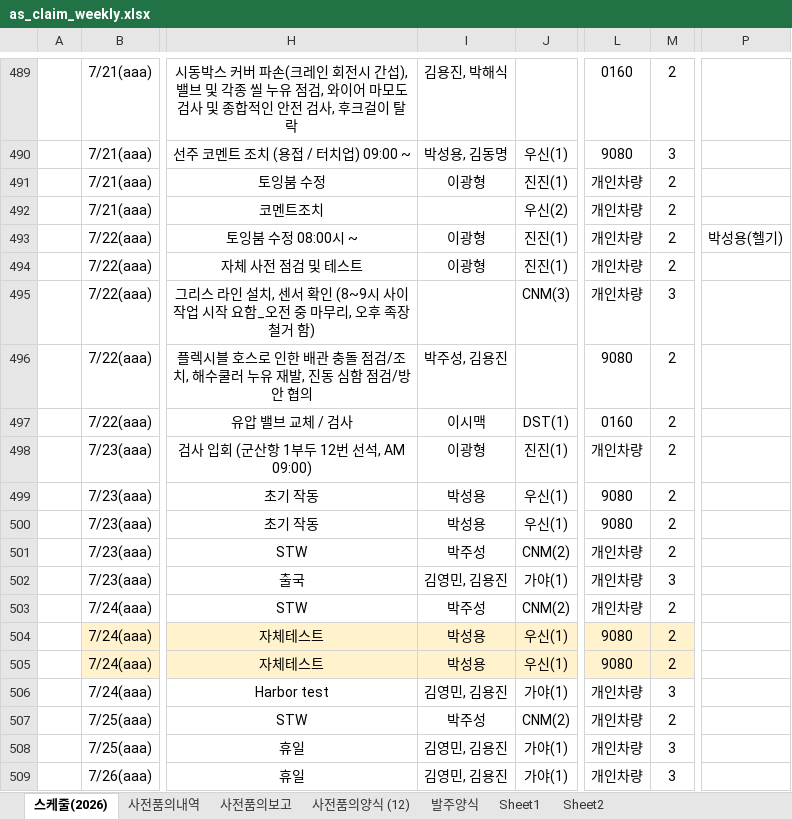
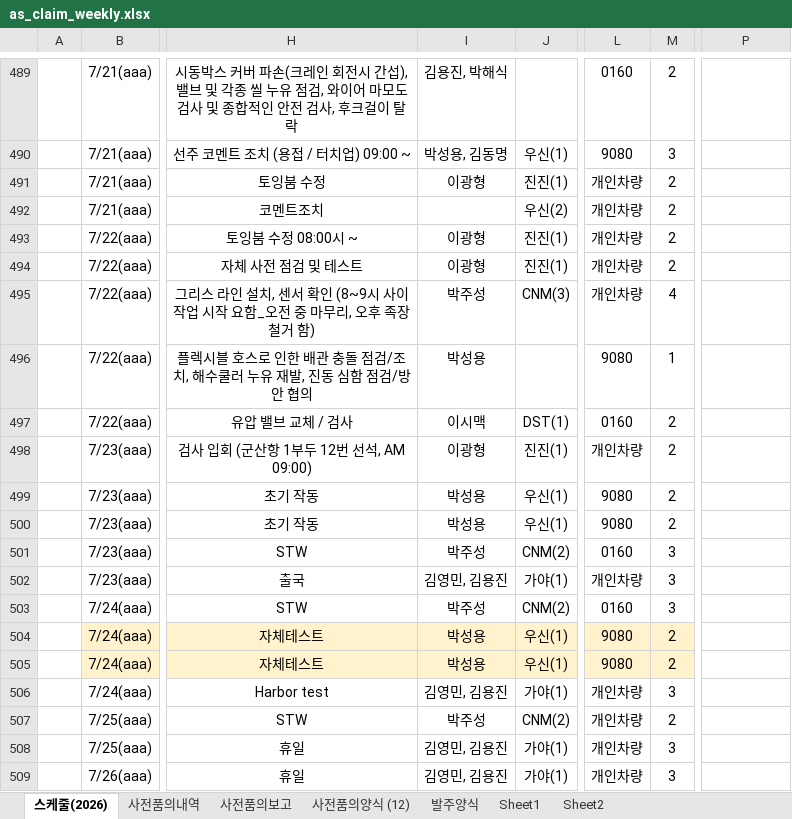
Before and after one commit to andaiga-create/weekly-schedule, an Excel workbook: as_claim_weekly.xlsx, sheet 스케줄(2026), drawn as a sheet; only a part is shown, gaps mark what is left out; values as stored, in another font and other column widths than the file's, no borders; table styles not drawn; the diff names each change by its address in the sheet, - before the commit and + after, or states it on an @@ line.

```diff
--- a/as_claim_weekly.xlsx (sheet 스케줄(2026))
+++ b/as_claim_weekly.xlsx (sheet 스케줄(2026))
-P493: 박성용(헬기)
+P493: (empty)
-I495: (empty)
+I495: 박주성
-M495: 3
+M495: 4
-I496: 박주성, 김용진
+I496: 박성용
-M496: 2
+M496: 1
-L501: 개인차량
+L501: 0160
-M501: 2
+M501: 3
-L503: 개인차량
+L503: 0160
-M503: 2
+M503: 3
```
Also changed, not shown: sheet 사전품의양식 (12), sheet 사전품의보고.
